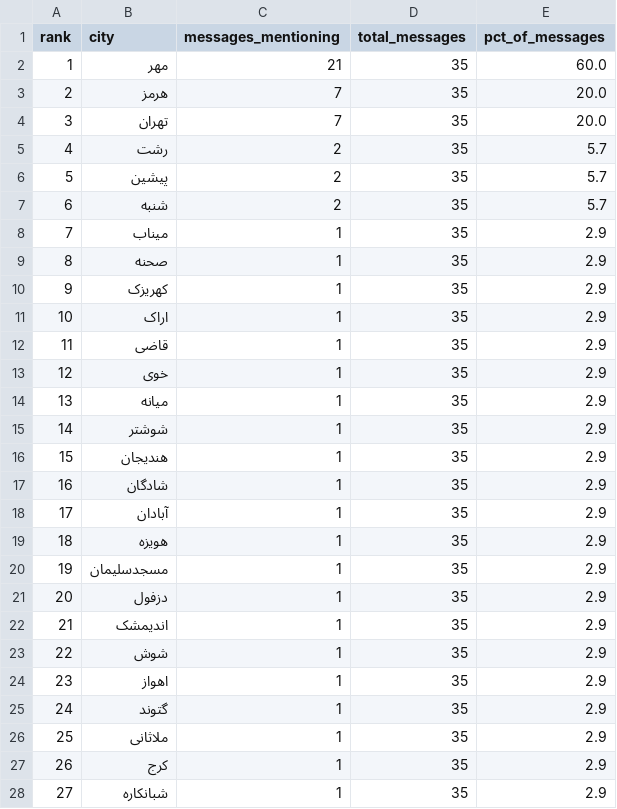
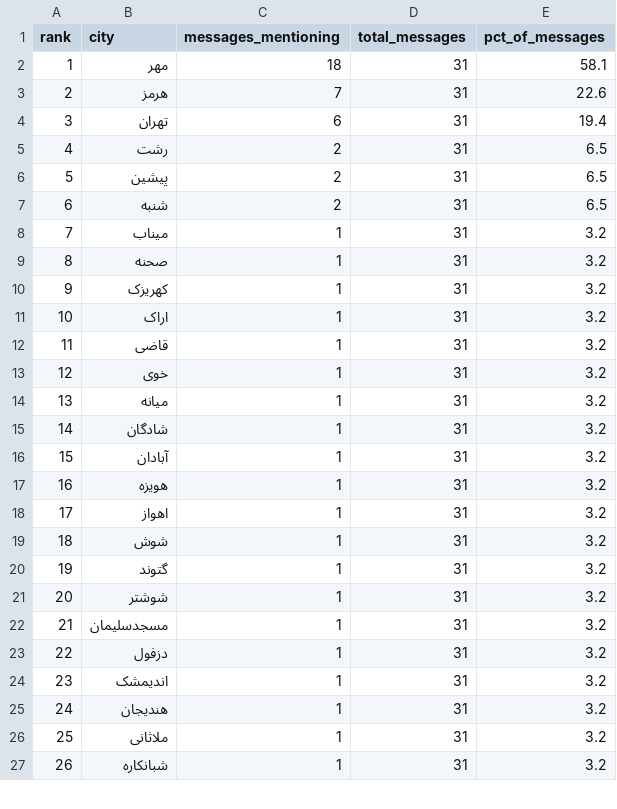
Before and after one commit to Baggiest/ZADAN, a CSV file: public/sample/counts-72h.csv, drawn as a sheet; only a part is shown; removed rows and columns are numbered as before the commit, all else as after; the diff covers the shown part only; the diff names each change by its address in the sheet, - before the commit and + after, or states it on an @@ line.

```diff
--- a/public/sample/counts-72h.csv
+++ b/public/sample/counts-72h.csv
-C2 (messages_mentioning): 21
+C2 (messages_mentioning): 18
-D2:D14 (total_messages): 35
+D2:D14 (total_messages): 31
-E2 (pct_of_messages): 60.0
+E2 (pct_of_messages): 58.1
-E3 (pct_of_messages): 20.0
+E3 (pct_of_messages): 22.6
-C4 (messages_mentioning): 7
+C4 (messages_mentioning): 6
-E4 (pct_of_messages): 20.0
+E4 (pct_of_messages): 19.4
-E5:E7 (pct_of_messages): 5.7
+E5:E7 (pct_of_messages): 6.5
-E8:E14 (pct_of_messages): 2.9
+E8:E14 (pct_of_messages): 3.2
-row 15: 14 | شوشتر | 1 | 35 | 2.9
-row 16: 15 | هندیجان | 1 | 35 | 2.9
@@ column A (rank) renumbered between rows 15 and 27 @@
-D15:D17 (total_messages): 35
+D15:D17 (total_messages): 31
-E15:E17 (pct_of_messages): 2.9
+E15:E17 (pct_of_messages): 3.2
+row 18: 17 | اهواز | 1 | 31 | 3.2
+row 19: 18 | شوش | 1 | 31 | 3.2
+row 20: 19 | گتوند | 1 | 31 | 3.2
+row 21: 20 | شوشتر | 1 | 31 | 3.2
-D22:D24 (total_messages): 35
+D22:D24 (total_messages): 31
-E22:E24 (pct_of_messages): 2.9
+E22:E24 (pct_of_messages): 3.2
-row 23: 22 | شوش | 1 | 35 | 2.9
-row 24: 23 | اهواز | 1 | 35 | 2.9
-row 25: 24 | گتوند | 1 | 35 | 2.9
+row 25: 24 | هندیجان | 1 | 31 | 3.2
-D26 (total_messages): 35
+D26 (total_messages): 31
-E26 (pct_of_messages): 2.9
+E26 (pct_of_messages): 3.2
-row 27: 26 | کرج | 1 | 35 | 2.9
-D27 (total_messages): 35
+D27 (total_messages): 31
-E27 (pct_of_messages): 2.9
+E27 (pct_of_messages): 3.2
```
Also changed, not shown: 1 added row and 1 removed row elsewhere in this file, public/sample/counts-48h.csv, public/sample/counts.csv, 2 other files.
